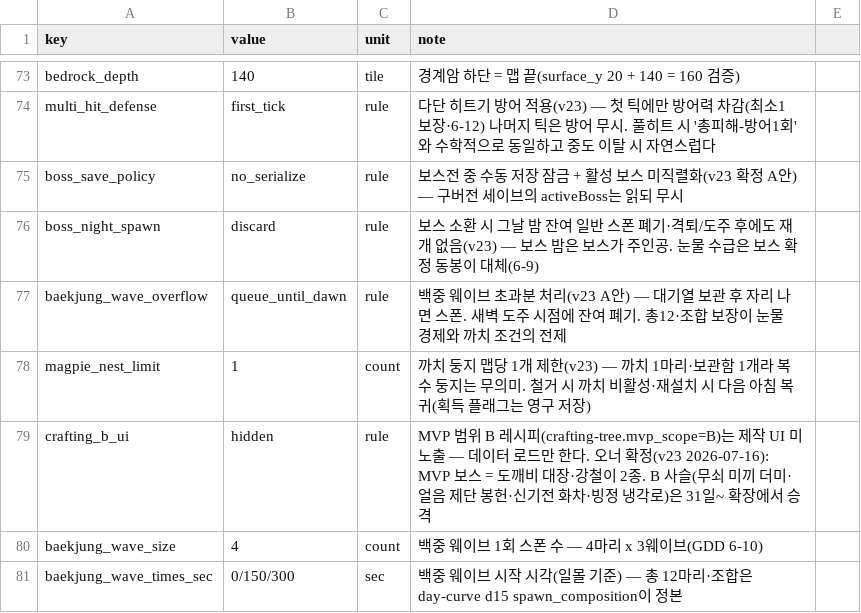
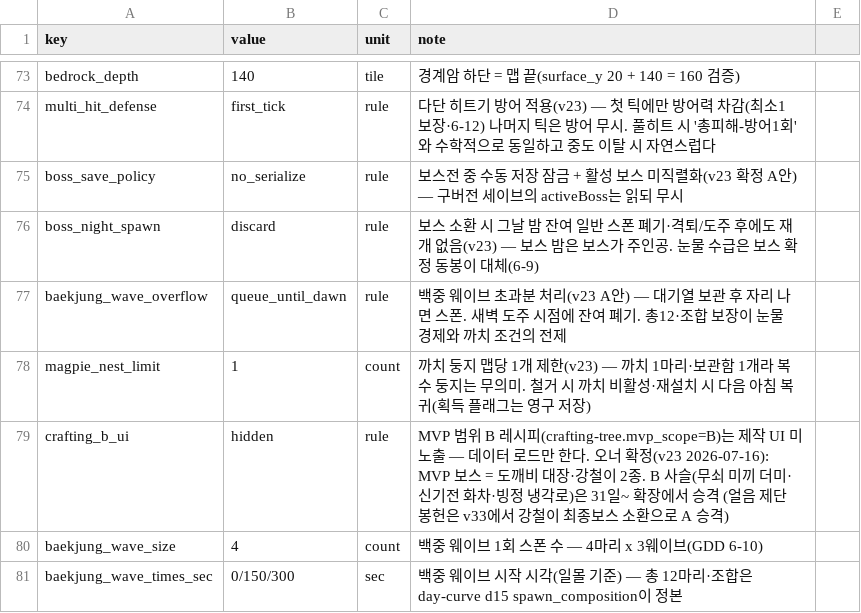
Before and after one commit to longzzo/visonAIGameDesignCrew, a CSV file: workspace/projects/pmrixgw33/kit/data/globals.csv, drawn as a sheet; only a part is shown, gaps mark what is left out.

```diff
--- a/workspace/projects/pmrixgw33/kit/data/globals.csv
+++ b/workspace/projects/pmrixgw33/kit/data/globals.csv
@@ -78,3 +78,3 @@ baekjung_wave_overflow,queue_until_dawn,rule,백중 웨이브 초과분 처리(v
 magpie_nest_limit,1,count,까치 둥지 맵당 1개 제한(v23) — 까치 1마리·보관함 1개라 복수 둥지는 무의미. 철거 시 까치 비활성·재설치 시 다음 아침 복귀(획득 플래그는 영구 저장)
-crafting_b_ui,hidden,rule,MVP 범위 B 레시피(crafting-tree.mvp_scope=B)는 제작 UI 미노출 — 데이터 로드만 한다. 오너 확정(v23 2026-07-16): MVP 보스 = 도깨비 대장·강철이 2종. B 사슬(무쇠 미끼 더미·얼음 제단 봉헌·신기전 화차·빙정 냉각로)은 31일~ 확장에서 승격
+crafting_b_ui,hidden,rule,MVP 범위 B 레시피(crafting-tree.mvp_scope=B)는 제작 UI 미노출 — 데이터 로드만 한다. 오너 확정(v23 2026-07-16): MVP 보스 = 도깨비 대장·강철이 2종. B 사슬(무쇠 미끼 더미·신기전 화차·빙정 냉각로)은 31일~ 확장에서 승격 (얼음 제단 봉헌은 v33에서 강철이 최종보스 소환으로 A 승격)
 baekjung_wave_size,4,count,백중 웨이브 1회 스폰 수 — 4마리 x 3웨이브(GDD 6-10)
```
Also changed, not shown: workspace/projects/pmrixgw33/kit/data/bosses.csv, workspace/projects/pmrixgw33/kit/data/crafting-tree.csv, 2 other files.
